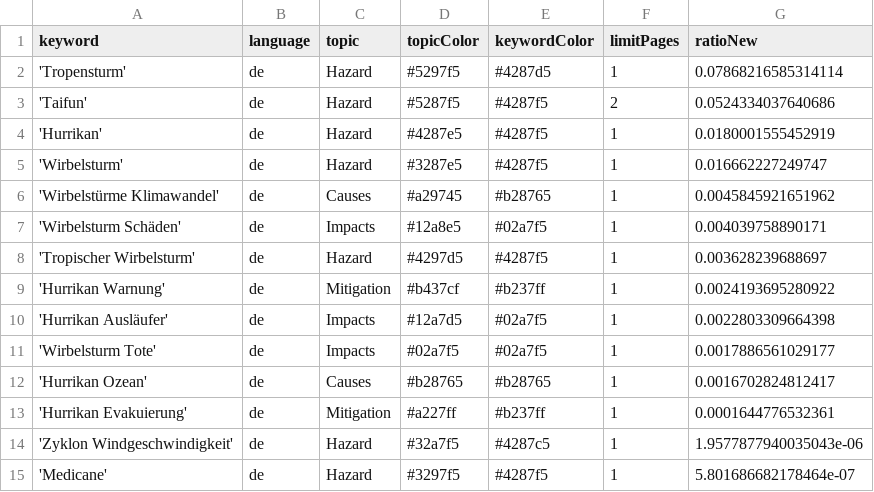
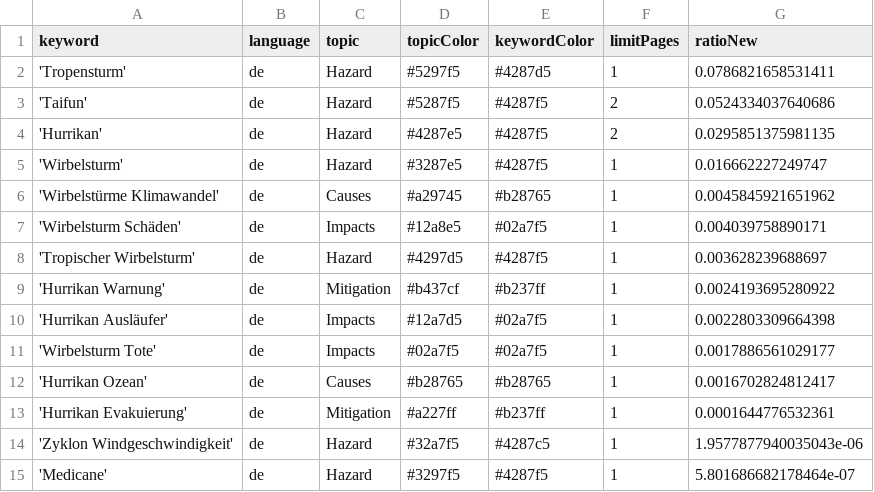
Before and after one commit to liese97-news/HurricaneIsComing, a CSV file: keywords.csv, drawn as a sheet.

```diff
--- a/keywords.csv
+++ b/keywords.csv
@@ -1,5 +1,5 @@
 keyword,language,topic,topicColor,keywordColor,limitPages,ratioNew
-'Tropensturm',de,Hazard,#5297f5,#4287d5,1,0.07868216585314114
+'Tropensturm',de,Hazard,#5297f5,#4287d5,1,0.0786821658531411
 'Taifun',de,Hazard,#5287f5,#4287f5,2,0.0524334037640686
-'Hurrikan',de,Hazard,#4287e5,#4287f5,1,0.0180001555452919
+'Hurrikan',de,Hazard,#4287e5,#4287f5,2,0.0295851375981135
 'Wirbelsturm',de,Hazard,#3287e5,#4287f5,1,0.016662227249747
```
Also changed, not shown: 1 other file.
